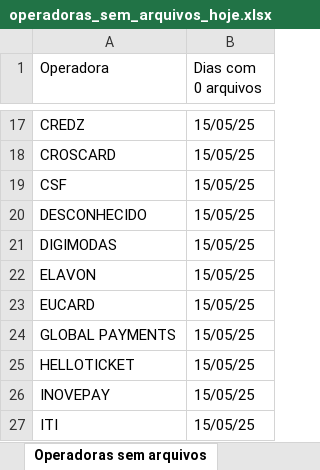
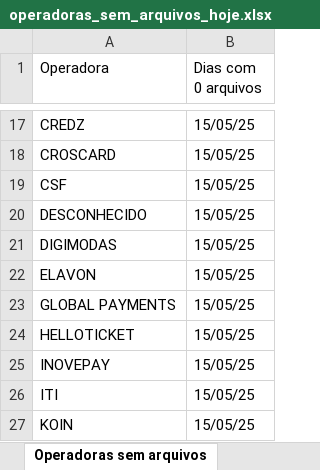
Before and after one commit to Alcir2012/Automation, an Excel workbook: operadoras_sem_arquivos_hoje.xlsx, sheet Operadoras sem arquivos, drawn as a sheet; only a part is shown, gaps mark what is left out; the shorter side is filled out with more unchanged rows; values as stored, in another font and other column widths than the file's, no borders; the diff names each change by its address in the sheet, - before the commit and + after, or states it on an @@ line.

```diff
--- a/operadoras_sem_arquivos_hoje.xlsx (sheet Operadoras sem arquivos)
+++ b/operadoras_sem_arquivos_hoje.xlsx (sheet Operadoras sem arquivos)
-row 23: EUCARD | 15/05/25
```
Also changed, not shown: 7 other files.
